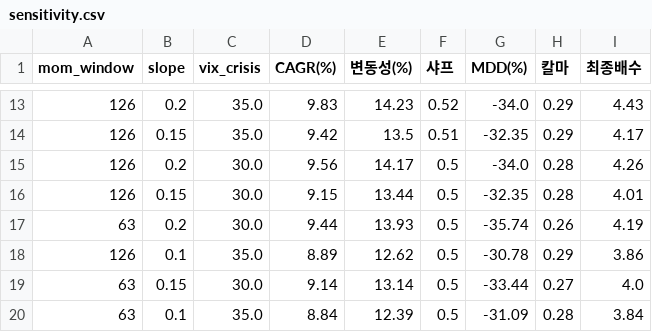
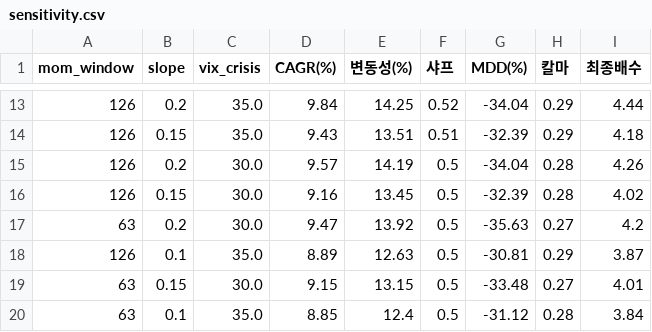
Before and after one commit to Moonihcoon/macro-regime-dashboard, a CSV file: output/sensitivity.csv, drawn as a sheet; only a part is shown, gaps mark what is left out; the diff covers the shown part only.

```diff
--- a/output/sensitivity.csv
+++ b/output/sensitivity.csv
@@ -13,8 +13,8 @@
-126,0.2,35.0,9.83,14.23,0.52,-34.0,0.29,4.43
-126,0.15,35.0,9.42,13.5,0.51,-32.35,0.29,4.17
-126,0.2,30.0,9.56,14.17,0.5,-34.0,0.28,4.26
-126,0.15,30.0,9.15,13.44,0.5,-32.35,0.28,4.01
-63,0.2,30.0,9.44,13.93,0.5,-35.74,0.26,4.19
-126,0.1,35.0,8.89,12.62,0.5,-30.78,0.29,3.86
-63,0.15,30.0,9.14,13.14,0.5,-33.44,0.27,4.0
-63,0.1,35.0,8.84,12.39,0.5,-31.09,0.28,3.84
+126,0.2,35.0,9.84,14.25,0.52,-34.04,0.29,4.44
+126,0.15,35.0,9.43,13.51,0.51,-32.39,0.29,4.18
+126,0.2,30.0,9.57,14.19,0.5,-34.04,0.28,4.26
+126,0.15,30.0,9.16,13.45,0.5,-32.39,0.28,4.02
+63,0.2,30.0,9.47,13.92,0.5,-35.63,0.27,4.2
+126,0.1,35.0,8.89,12.63,0.5,-30.81,0.29,3.87
+63,0.15,30.0,9.15,13.15,0.5,-33.48,0.27,4.01
+63,0.1,35.0,8.85,12.4,0.5,-31.12,0.28,3.84
```
Also changed, not shown: 1 added row, 1 removed row and 63 edited cells elsewhere in this file, output/summary.csv, output/yearly.csv, 3 other files.
